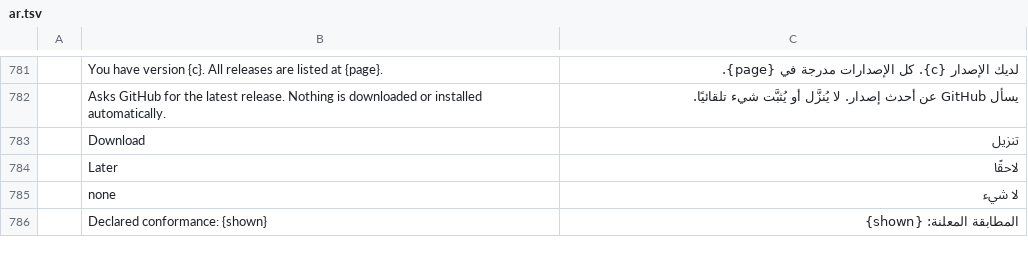
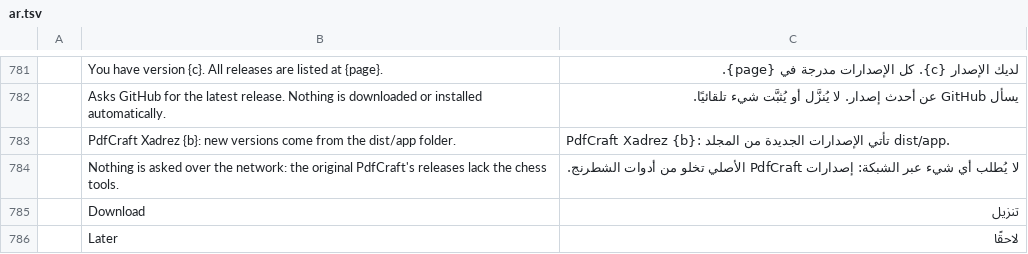
Before and after one commit to DarcioAlberico/pdfcraft-xadrez, a TSV file: crates/ui-egui/src/i18n/ar.tsv, drawn as a sheet; only a part is shown, gaps mark what is left out; the shorter side is filled out with more unchanged rows.

```diff
--- a/crates/ui-egui/src/i18n/ar.tsv
+++ b/crates/ui-egui/src/i18n/ar.tsv
@@ -782,2 +782,4 @@
 	Asks GitHub for the latest release. Nothing is downloaded or installed automatically.	يسأل GitHub عن أحدث إصدار. لا يُنزَّل أو يُثبَّت شيء تلقائيًا.
+	PdfCraft Xadrez {b}: new versions come from the dist/app folder.	PdfCraft Xadrez {b}: تأتي الإصدارات الجديدة من المجلد dist/app.
+	Nothing is asked over the network: the original PdfCraft's releases lack the chess tools.	لا يُطلب أي شيء عبر الشبكة: إصدارات PdfCraft الأصلي تخلو من أدوات الشطرنج.
 	Download	تنزيل
```
Also changed, not shown: crates/ui-egui/src/i18n/bg.tsv, crates/ui-egui/src/i18n/ja.tsv, 27 other files.
